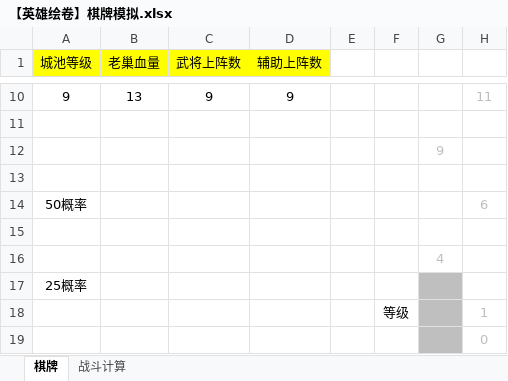
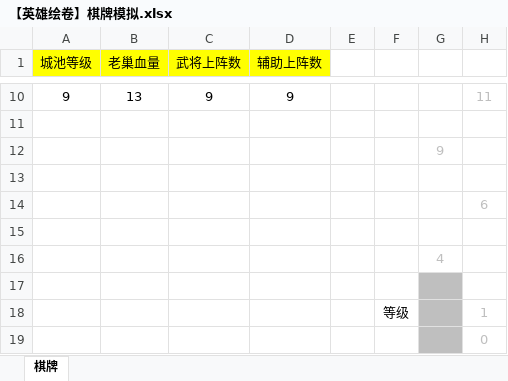
Before and after one commit to icefoxz/HeroScrollPj, an Excel workbook: 策划文档/【英雄绘卷】棋牌模拟.xlsx, sheet 棋牌, drawn as a sheet; only a part is shown, gaps mark what is left out; values as stored, in another font and other column widths than the file's, no borders; the diff names each change by its address in the sheet, - before the commit and + after, or states it on an @@ line.

```diff
--- a/策划文档/【英雄绘卷】棋牌模拟.xlsx (sheet 棋牌)
+++ b/策划文档/【英雄绘卷】棋牌模拟.xlsx (sheet 棋牌)
-sheet tab: 战斗计算
-A14 (城池等级): 50概率
+A14 (城池等级): (empty)
-A17 (城池等级): 25概率
+A17 (城池等级): (empty)
```
Also changed, not shown: 37 other files.
